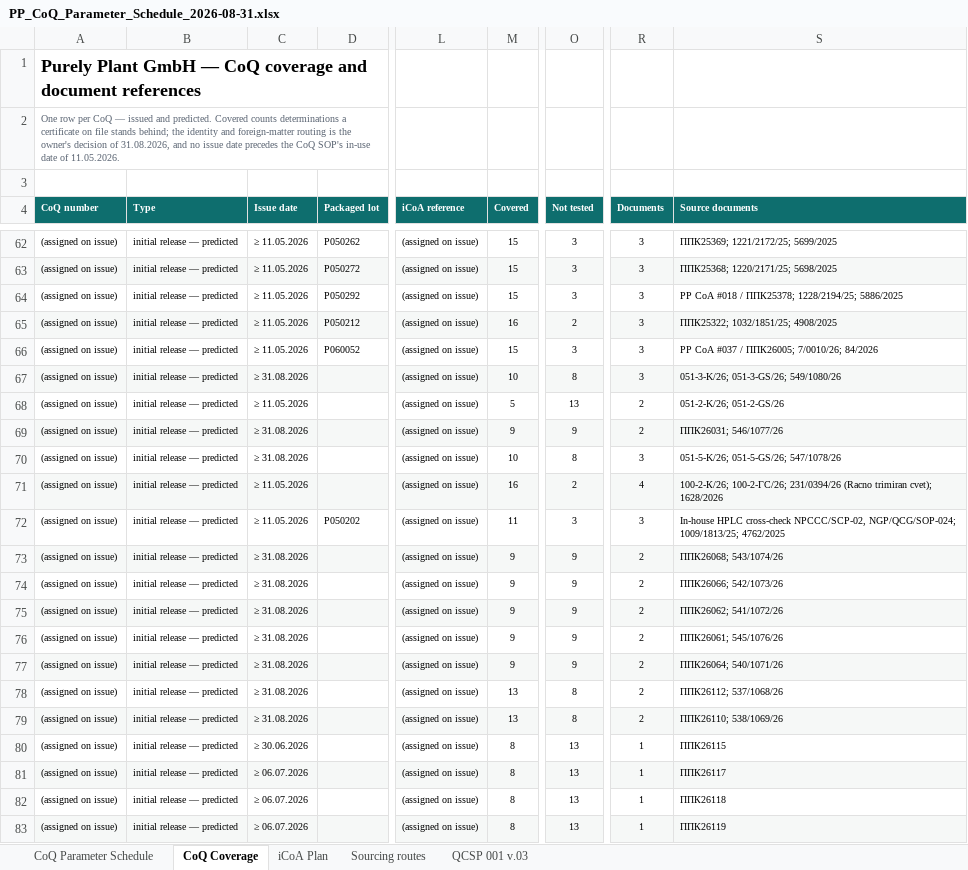
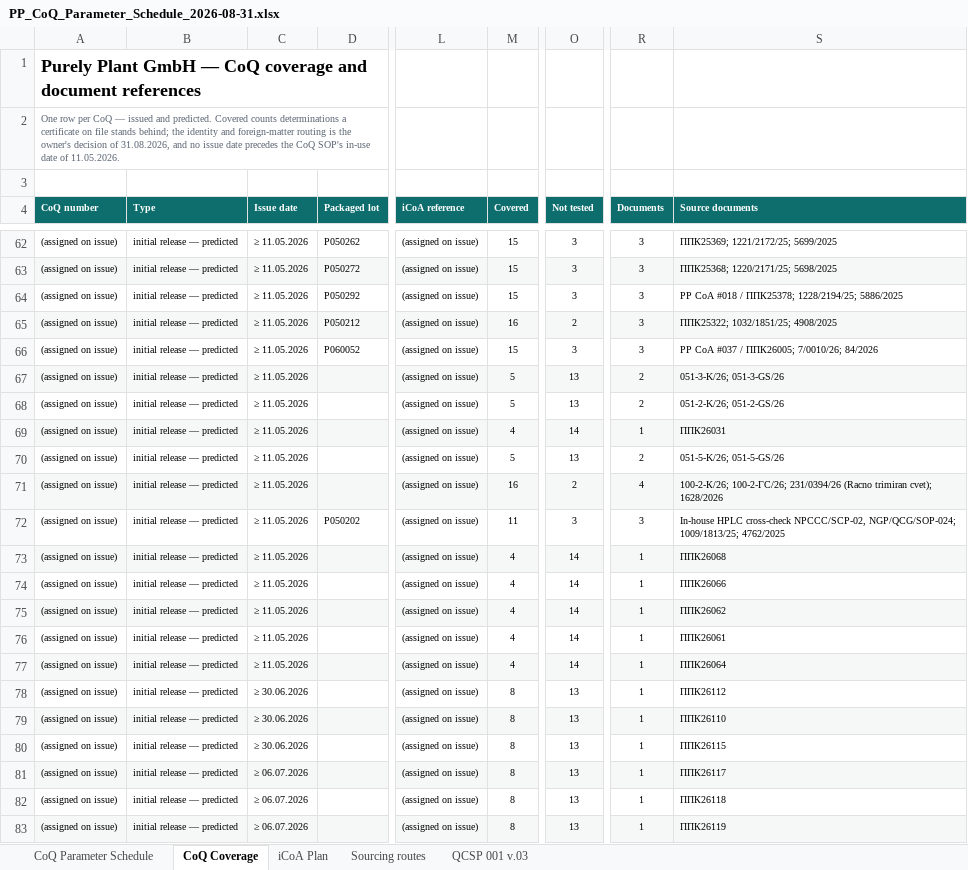
Before and after one commit to 3p4e/letta-stack, an Excel workbook: deliverables/qc_gap_analysis/PP_CoQ_Parameter_Schedule_2026-08-31.xlsx, sheet CoQ Coverage, drawn as a sheet; only a part is shown, gaps mark what is left out; values as stored, in another font and other column widths than the file's, no borders; the diff covers the shown part only; the diff names each change by its address in the sheet, - before the commit and + after, or states it on an @@ line.

```diff
--- a/deliverables/qc_gap_analysis/PP_CoQ_Parameter_Schedule_2026-08-31.xlsx (sheet CoQ Coverage)
+++ b/deliverables/qc_gap_analysis/PP_CoQ_Parameter_Schedule_2026-08-31.xlsx (sheet CoQ Coverage)
-C67 (Issue date): ≥ 31.08.2026
+C67 (Issue date): ≥ 11.05.2026
-M67 (Covered): 10
+M67 (Covered): 5
-O67 (Not tested): 8
+O67 (Not tested): 13
-R67 (Documents): 3
+R67 (Documents): 2
-S67 (Source documents): 051-3-K/26; 051-3-GS/26; 549/1080/26
+S67 (Source documents): 051-3-K/26; 051-3-GS/26
-C69:C70 (Issue date): ≥ 31.08.2026
+C69:C70 (Issue date): ≥ 11.05.2026
-M69 (Covered): 9
+M69 (Covered): 4
-O69 (Not tested): 9
+O69 (Not tested): 14
-R69 (Documents): 2
+R69 (Documents): 1
-S69 (Source documents): ППК26031; 546/1077/26
+S69 (Source documents): ППК26031
-M70 (Covered): 10
+M70 (Covered): 5
-O70 (Not tested): 8
+O70 (Not tested): 13
-R70 (Documents): 3
+R70 (Documents): 2
-S70 (Source documents): 051-5-K/26; 051-5-GS/26; 547/1078/26
+S70 (Source documents): 051-5-K/26; 051-5-GS/26
-C73:C77 (Issue date): ≥ 31.08.2026
+C73:C77 (Issue date): ≥ 11.05.2026
-M73:M77 (Covered): 9
+M73:M77 (Covered): 4
-O73:O77 (Not tested): 9
+O73:O77 (Not tested): 14
-R73:R79 (Documents): 2
+R73:R79 (Documents): 1
-S73 (Source documents): ППК26068; 543/1074/26
+S73 (Source documents): ППК26068
-S74 (Source documents): ППК26066; 542/1073/26
+S74 (Source documents): ППК26066
-S75 (Source documents): ППК26062; 541/1072/26
+S75 (Source documents): ППК26062
-S76 (Source documents): ППК26061; 545/1076/26
+S76 (Source documents): ППК26061
-S77 (Source documents): ППК26064; 540/1071/26
+S77 (Source documents): ППК26064
-C78:C79 (Issue date): ≥ 31.08.2026
+C78:C79 (Issue date): ≥ 30.06.2026
-M78:M79 (Covered): 13
+M78:M79 (Covered): 8
-O78:O79 (Not tested): 8
+O78:O79 (Not tested): 13
-S78 (Source documents): ППК26112; 537/1068/26
+S78 (Source documents): ППК26112
-S79 (Source documents): ППК26110; 538/1069/26
+S79 (Source documents): ППК26110
```
Also changed, not shown: 55 edited cells elsewhere in this sheet, sheet CoQ Parameter Schedule, sheet iCoA Plan, deliverables/qc_gap_analysis/tracker/Issuance_Registers_prelim.xlsx, 28 other files.
